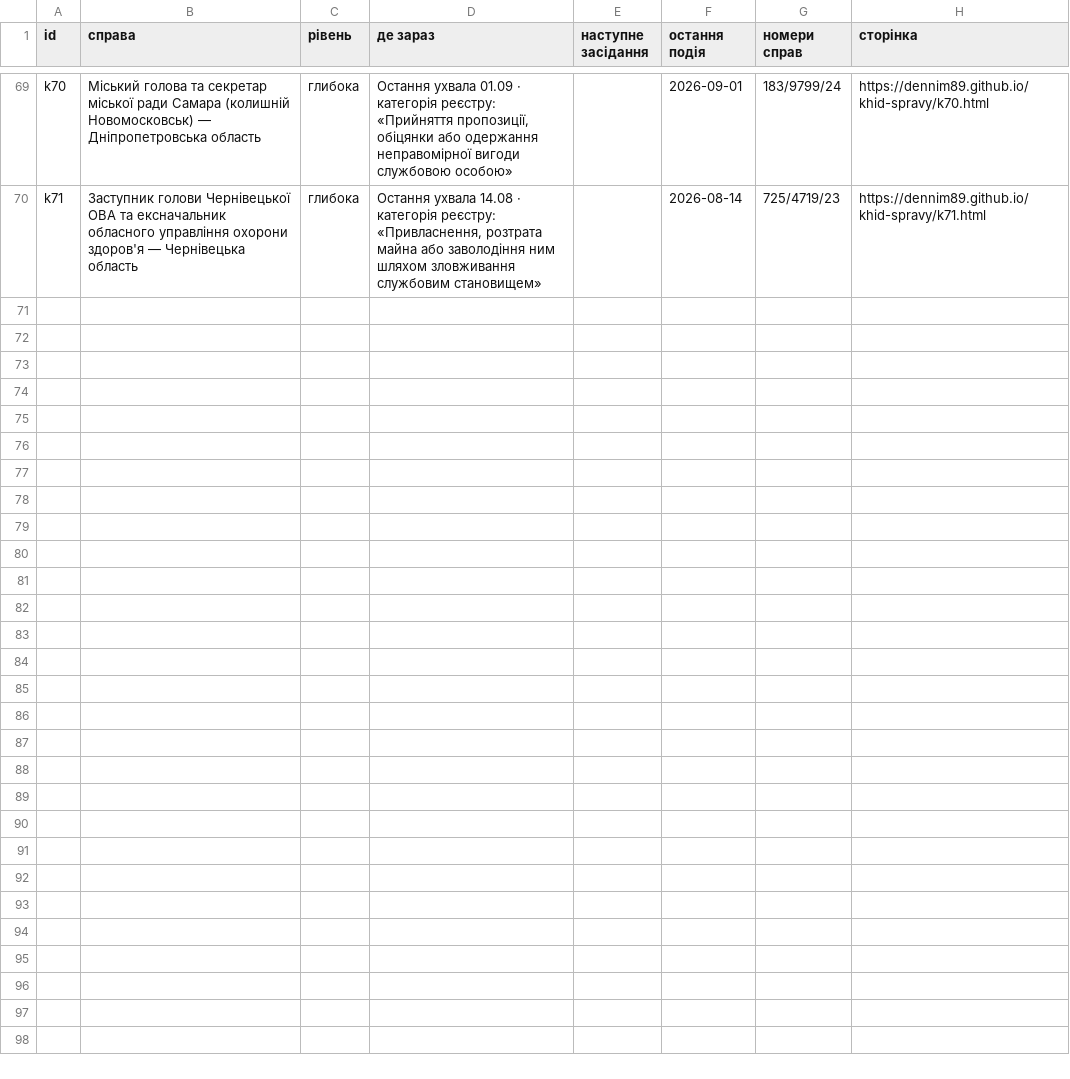
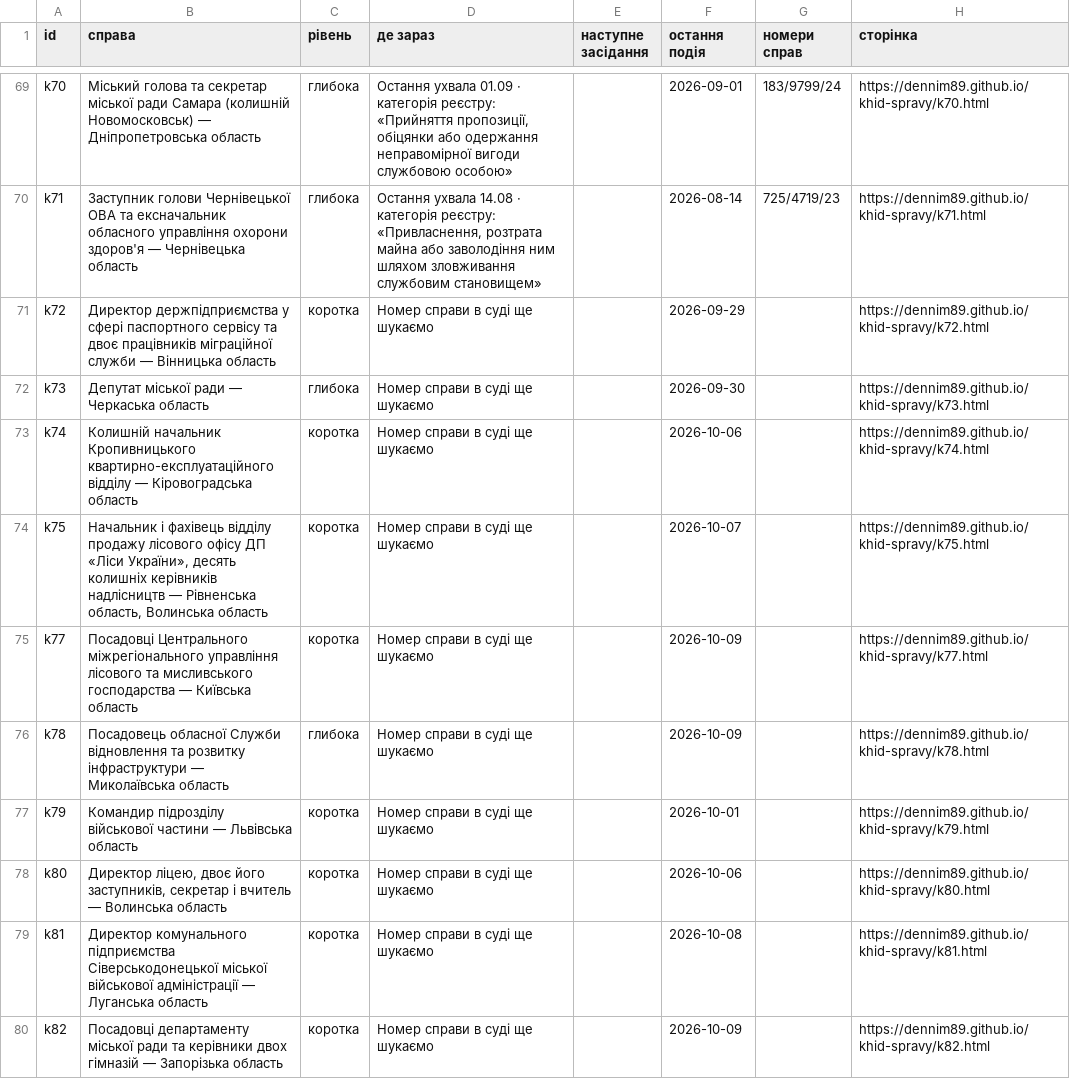
Before and after one commit to Dennim89/khid-spravy, a CSV file: cases.csv, drawn as a sheet; only a part is shown, gaps mark what is left out; the diff names each change by its address in the sheet, - before the commit and + after, or states it on an @@ line.

```diff
--- a/cases.csv
+++ b/cases.csv
+row 71: k72 | Директор держпідприємства у сфері паспортного сервісу та двоє працівників міграційної служби — Вінницька область | коротка | Номер справи в суді ще шукаємо |  | 2026-09-29 |  | https://dennim89.github.io/khid-spravy/k72.html
+row 72: k73 | Депутат міської ради — Черкаська область | глибока | Номер справи в суді ще шукаємо |  | 2026-09-30 |  | https://dennim89.github.io/khid-spravy/k73.html
+row 73: k74 | Колишній начальник Кропивницького квартирно-експлуатаційного відділу — Кіровоградська область | коротка | Номер справи в суді ще шукаємо |  | 2026-10-06 |  | https://dennim89.github.io/khid-spravy/k74.html
+row 74: k75 | Начальник і фахівець відділу продажу лісового офісу ДП «Ліси України», десять колишніх керівників надлісництв — Рівненська область, Волинська область | коротка | Номер справи в суді ще шукаємо |  | 2026-10-07 |  | https://dennim89.github.io/khid-spravy/k75.html
+row 75: k77 | Посадовці Центрального міжрегіонального управління лісового та мисливського господарства — Київська область | коротка | Номер справи в суді ще шукаємо |  | 2026-10-09 |  | https://dennim89.github.io/khid-spravy/k77.html
+row 76: k78 | Посадовець обласної Служби відновлення та розвитку інфраструктури — Миколаївська область | глибока | Номер справи в суді ще шукаємо |  | 2026-10-09 |  | https://dennim89.github.io/khid-spravy/k78.html
+row 77: k79 | Командир підрозділу військової частини — Львівська область | коротка | Номер справи в суді ще шукаємо |  | 2026-10-01 |  | https://dennim89.github.io/khid-spravy/k79.html
+row 78: k80 | Директор ліцею, двоє його заступників, секретар і вчитель — Волинська область | коротка | Номер справи в суді ще шукаємо |  | 2026-10-06 |  | https://dennim89.github.io/khid-spravy/k80.html
+row 79: k81 | Директор комунального підприємства Сіверськодонецької міської військової адміністрації — Луганська область | коротка | Номер справи в суді ще шукаємо |  | 2026-10-08 |  | https://dennim89.github.io/khid-spravy/k81.html
+row 80: k82 | Посадовці департаменту міської ради та керівники двох гімназій — Запорізька область | коротка | Номер справи в суді ще шукаємо |  | 2026-10-09 |  | https://dennim89.github.io/khid-spravy/k82.html
```
Also changed, not shown: 33 other files.
